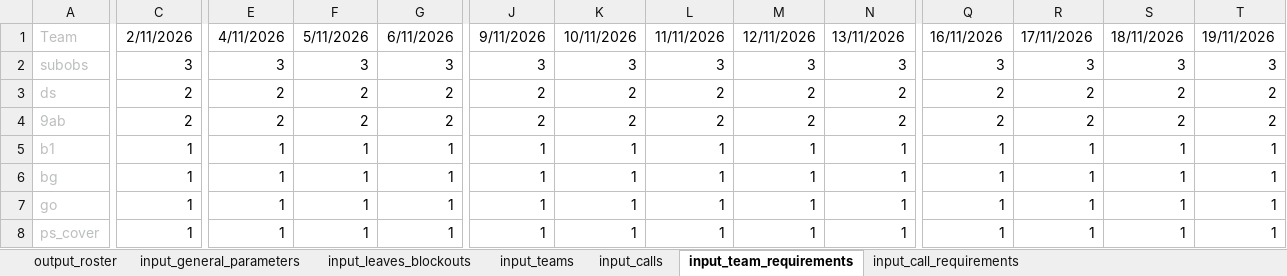
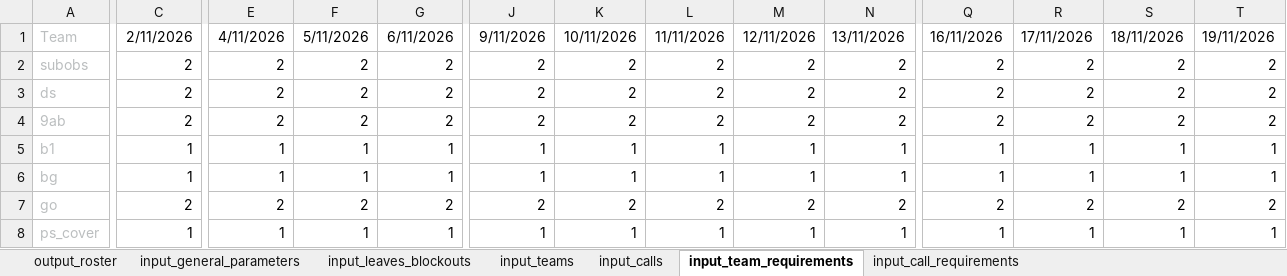
Before and after one commit to txuyuan/CallScheduler, an Excel workbook: excel_workbook_roster.xlsm, sheet input_team_requirements, drawn as a sheet; only a part is shown, gaps mark what is left out; values as stored, in another font and other column widths than the file's, no borders; conditional formats not drawn; the diff covers the shown part only; the diff names each change by its address in the sheet, - before the commit and + after, or states it on an @@ line.

Commit message:
chore(excel): update team definitions & add past data

```diff
--- a/excel_workbook_roster.xlsm (sheet input_team_requirements)
+++ b/excel_workbook_roster.xlsm (sheet input_team_requirements)
-C2: 3
+C2: 2
-E2: 3
+E2: 2
-F2: 3
+F2: 2
-G2: 3
+G2: 2
-J2: 3
+J2: 2
-K2: 3
+K2: 2
-L2: 3
+L2: 2
-M2: 3
+M2: 2
-N2: 3
+N2: 2
-Q2: 3
+Q2: 2
-R2: 3
+R2: 2
-S2: 3
+S2: 2
-T2: 3
+T2: 2
-C7: 1
+C7: 2
-E7: 1
+E7: 2
-F7: 1
+F7: 2
-G7: 1
+G7: 2
-J7: 1
+J7: 2
-K7: 1
+K7: 2
-L7: 1
+L7: 2
-M7: 1
+M7: 2
-N7: 1
+N7: 2
-Q7: 1
+Q7: 2
-R7: 1
+R7: 2
-S7: 1
+S7: 2
-T7: 1
+T7: 2
```
Also changed, not shown: 62 edited cells elsewhere in this sheet, sheet output_roster, sheet input_calls, sheet input_teams, sheet input_general_parameters, sheet input_leaves_blockouts, formulas that keep their value, hidden cells, charts or pictures.
